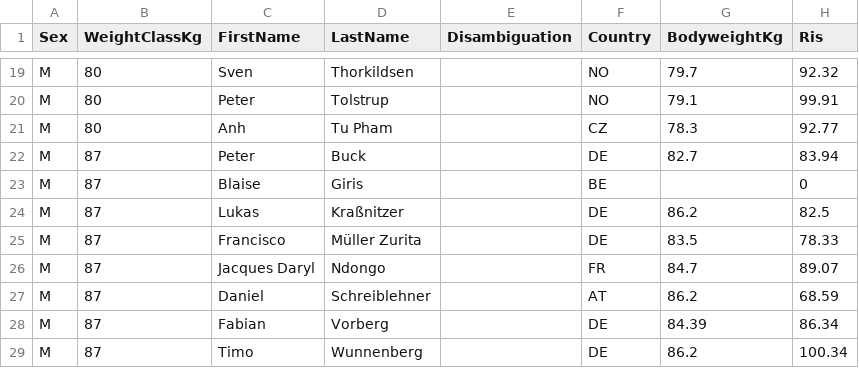
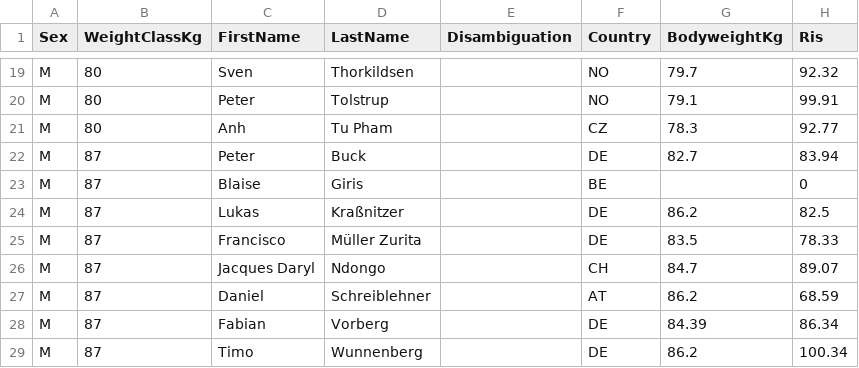
Before and after one commit to openstreetlifting/openstreetlifting, a CSV file: backend/data/competitions/finalrep/2026/dach-cup-2026/entries.csv, drawn as a sheet; only a part is shown, gaps mark what is left out; the diff names each change by its address in the sheet, - before the commit and + after, or states it on an @@ line.

```diff
--- a/backend/data/competitions/finalrep/2026/dach-cup-2026/entries.csv
+++ b/backend/data/competitions/finalrep/2026/dach-cup-2026/entries.csv
-F26 (Country): FR
+F26 (Country): CH
```
Also changed, not shown: backend/data/competitions/fnsl/2022/fnsl-cnsl-2022/entries.csv, backend/data/competitions/fnsl/2024/fnsl-cnsl-2024/entries.csv.
